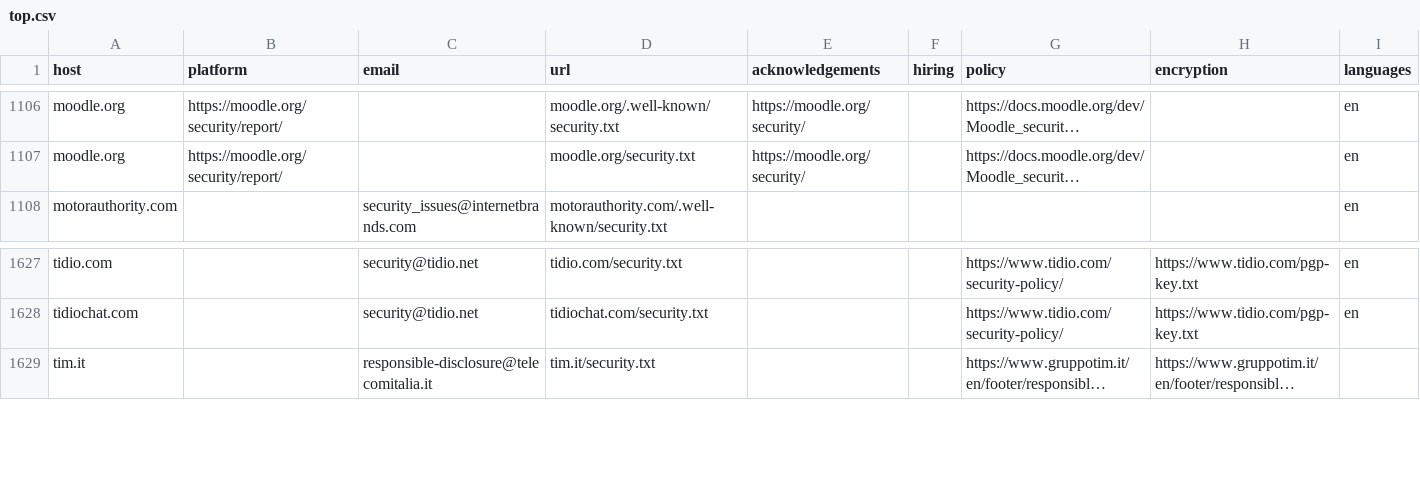
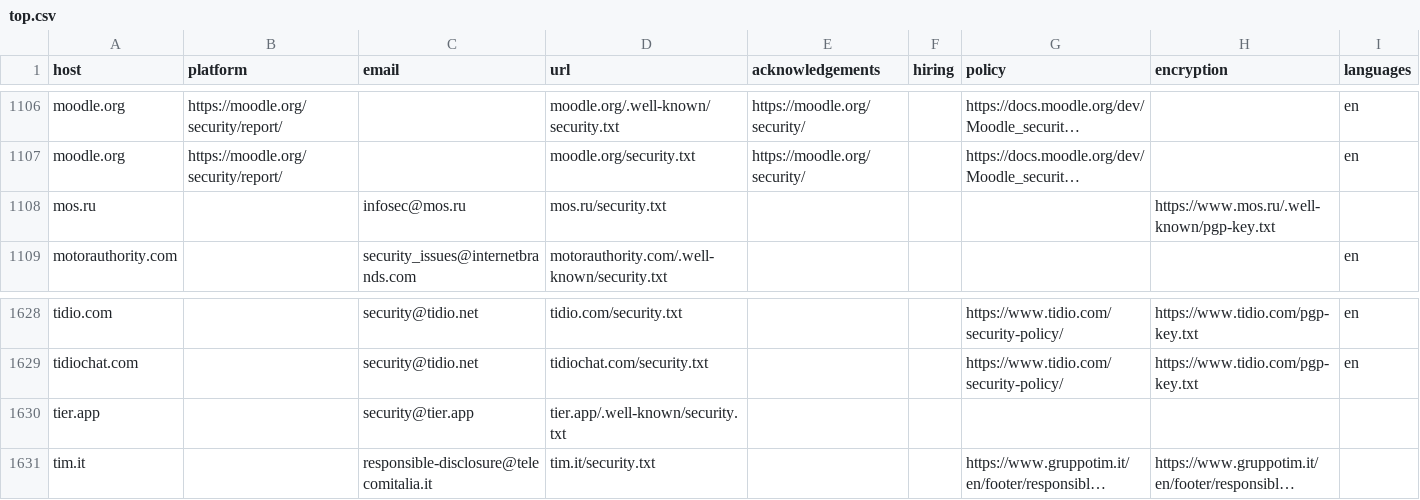
Before and after one commit to trickest/safe-harbour, a CSV file: top.csv, drawn as a sheet; only a part is shown, gaps mark what is left out; long unchanged cells end in …; the diff names each change by its address in the sheet, - before the commit and + after, or states it on an @@ line.

```diff
--- a/top.csv
+++ b/top.csv
+row 1108: mos.ru |  | infosec@mos.ru | mos.ru/security.txt |  |  |  | https://www.mos.ru/.well-known/pgp-key.txt
+row 1630: tier.app |  | security@tier.app | tier.app/.well-known/security.txt
```
Also changed, not shown: 1 other file.
